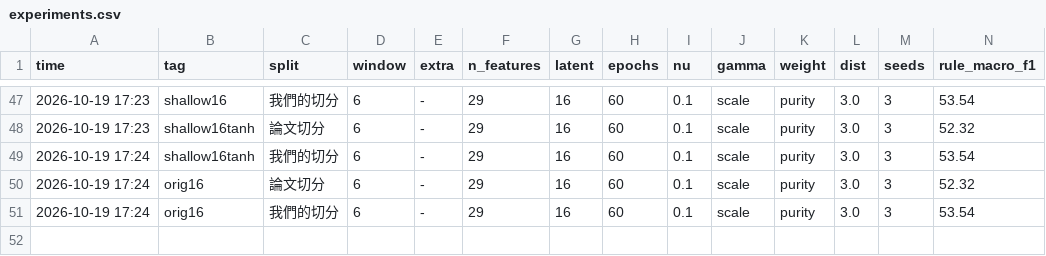
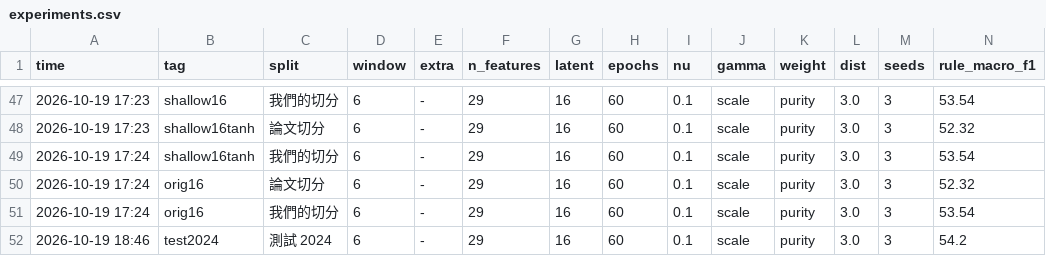
Before and after one commit to alextixu/fcukproject, a CSV file: method_kline_peak/results/experiments.csv, drawn as a sheet; only a part is shown, gaps mark what is left out; rows hold the shown columns only; the diff names each change by its address in the sheet, - before the commit and + after, or states it on an @@ line.

```diff
--- a/method_kline_peak/results/experiments.csv
+++ b/method_kline_peak/results/experiments.csv
+row 52: 2026-10-19 18:46 | test2024 | 測試 2024 | 6 | - | 29 | 16 | 60 | 0.1 | scale | purity | 3.0 | 3 | 54.2
```
Also changed, not shown: 3 other files.
